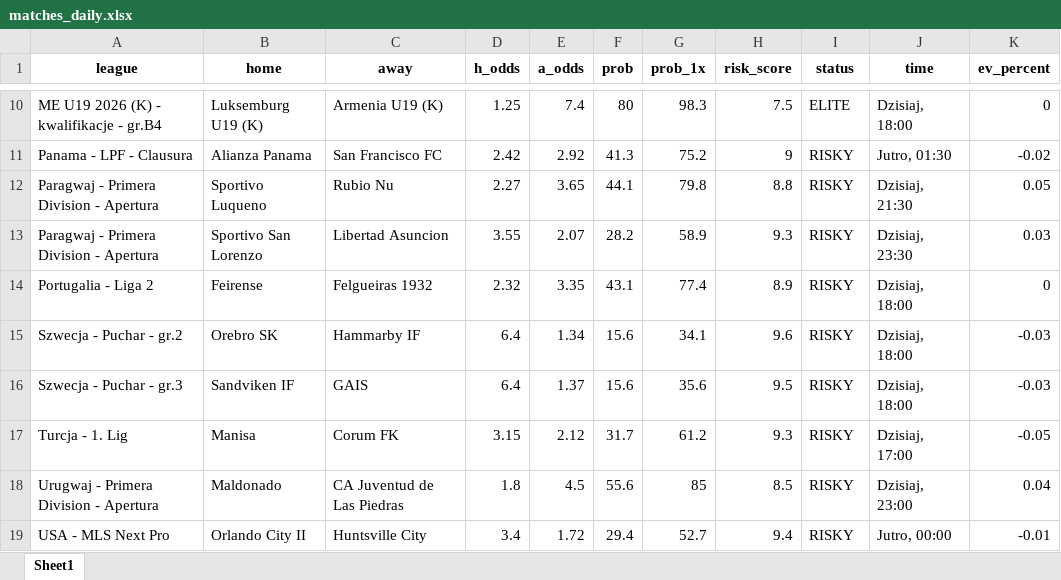
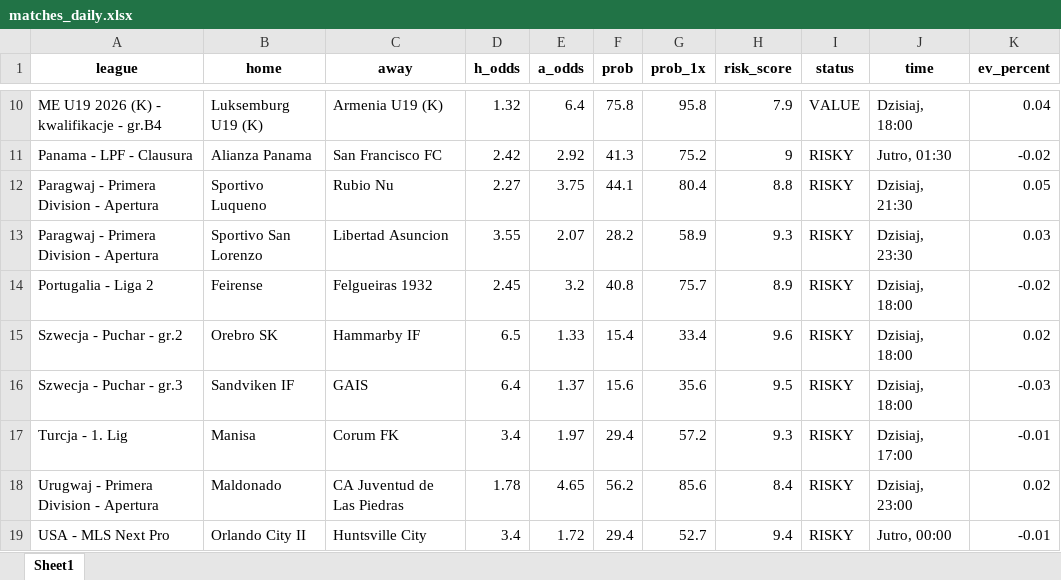
Before and after one commit to Byadiso/webscraper_advanced, an Excel workbook: matches_daily.xlsx, sheet Sheet1, drawn as a sheet; only a part is shown, gaps mark what is left out; values as stored, in another font and other column widths than the file's, no borders; the diff covers the shown part only; the diff names each change by its address in the sheet, - before the commit and + after, or states it on an @@ line.

```diff
--- a/matches_daily.xlsx (sheet Sheet1)
+++ b/matches_daily.xlsx (sheet Sheet1)
-D10 (h_odds): 1.25
+D10 (h_odds): 1.32
-E10 (a_odds): 7.4
+E10 (a_odds): 6.4
-F10 (prob): 80
+F10 (prob): 75.8
-G10 (prob_1x): 98.3
+G10 (prob_1x): 95.8
-H10 (risk_score): 7.5
+H10 (risk_score): 7.9
-I10 (status): ELITE
+I10 (status): VALUE
-K10 (ev_percent): 0
+K10 (ev_percent): 0.04
-E12 (a_odds): 3.65
+E12 (a_odds): 3.75
-G12 (prob_1x): 79.8
+G12 (prob_1x): 80.4
-D14 (h_odds): 2.32
+D14 (h_odds): 2.45
-E14 (a_odds): 3.35
+E14 (a_odds): 3.2
-F14 (prob): 43.1
+F14 (prob): 40.8
-G14 (prob_1x): 77.4
+G14 (prob_1x): 75.7
-K14 (ev_percent): 0
+K14 (ev_percent): -0.02
-D15 (h_odds): 6.4
+D15 (h_odds): 6.5
-E15 (a_odds): 1.34
+E15 (a_odds): 1.33
-F15 (prob): 15.6
+F15 (prob): 15.4
-G15 (prob_1x): 34.1
+G15 (prob_1x): 33.4
-K15 (ev_percent): -0.03
+K15 (ev_percent): 0.02
-D17 (h_odds): 3.15
+D17 (h_odds): 3.4
-E17 (a_odds): 2.12
+E17 (a_odds): 1.97
-F17 (prob): 31.7
+F17 (prob): 29.4
-G17 (prob_1x): 61.2
+G17 (prob_1x): 57.2
-K17 (ev_percent): -0.05
+K17 (ev_percent): -0.01
-D18 (h_odds): 1.8
+D18 (h_odds): 1.78
-E18 (a_odds): 4.5
+E18 (a_odds): 4.65
-F18 (prob): 55.6
+F18 (prob): 56.2
-G18 (prob_1x): 85
+G18 (prob_1x): 85.6
-H18 (risk_score): 8.5
+H18 (risk_score): 8.4
-K18 (ev_percent): 0.04
+K18 (ev_percent): 0.02
```
Also changed, not shown: 2 added rows, 4 removed rows and 33 edited cells elsewhere in this sheet, 1 other file.
